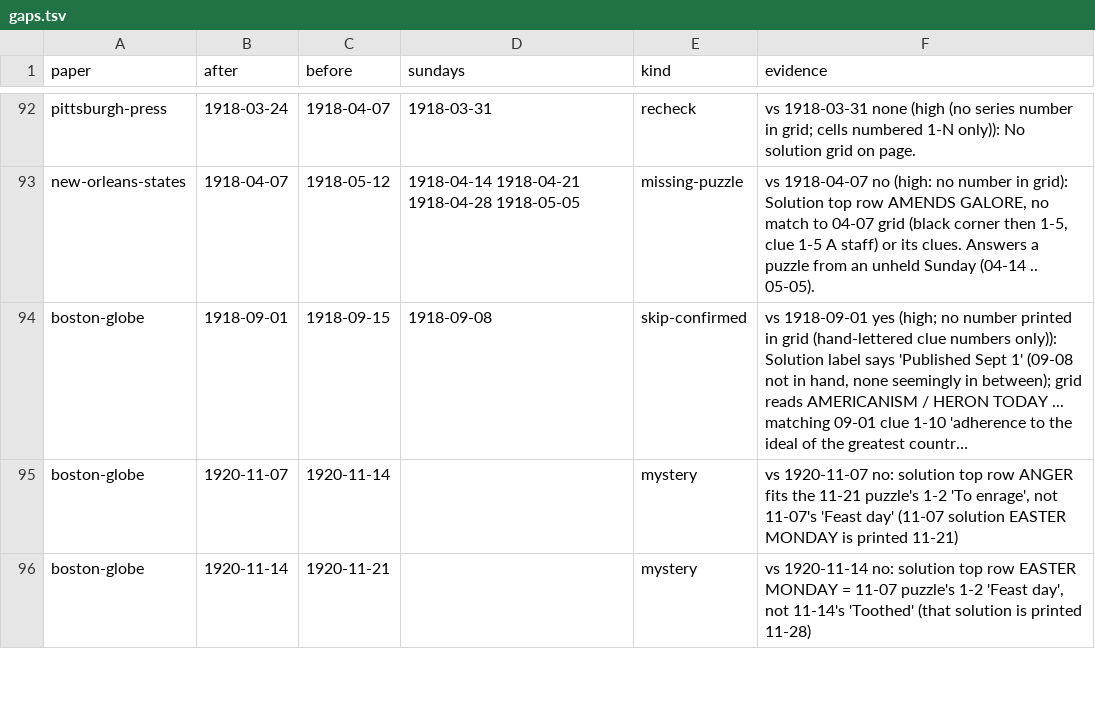
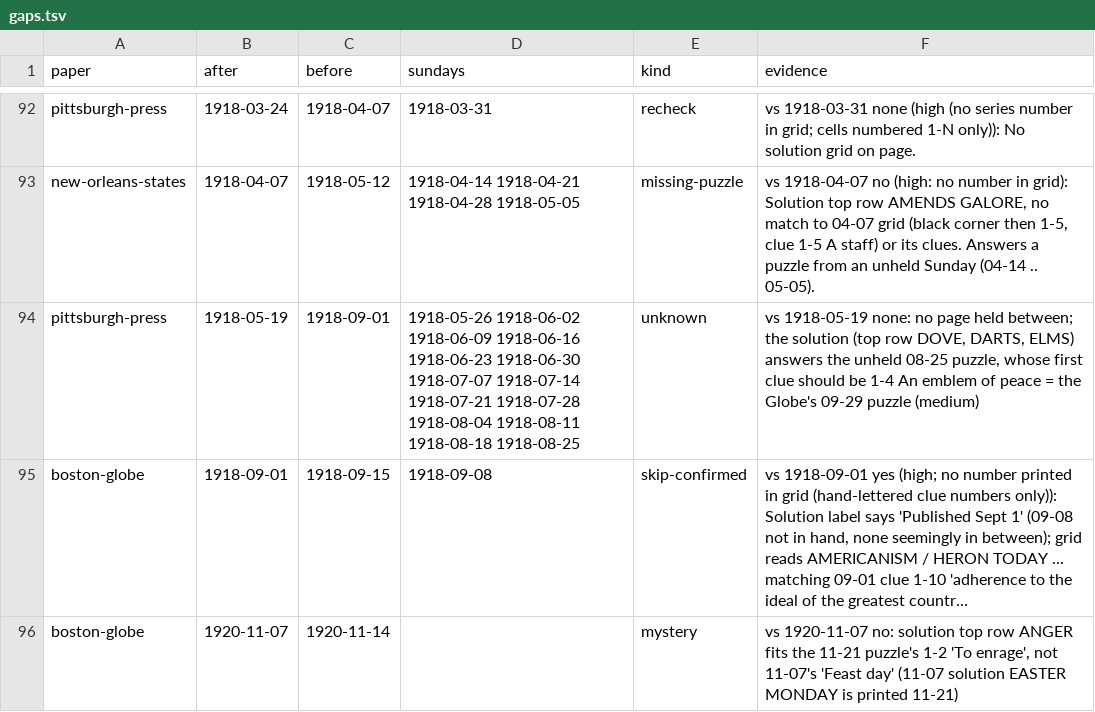
Before and after one commit to EveryPuzzleProject/newyorkworld, a TSV file: gaps.tsv, drawn as a sheet; only a part is shown, gaps mark what is left out; the shorter side is filled out with more unchanged rows; long unchanged cells end in …; the diff names each change by its address in the sheet, - before the commit and + after, or states it on an @@ line.

```diff
--- a/gaps.tsv
+++ b/gaps.tsv
+row 94: pittsburgh-press | 1918-05-19 | 1918-09-01 | 1918-05-26 1918-06-02 1918-06-09 1918-06-16 1918-06-23 1918-06-30 1918-07-07 1918-07-14 1918-07-21 1918-07-28 1918-08-04 1918-08-11 1918-08-18 1918-08-25 | unknown | vs 1918-05-19 none: no page held between; the solution (top row DOVE, DARTS, ELMS) answers the unheld 08-25 puzzle, whose first clue should be 1-4 An emblem of peace = the Globe's 09-29 puzzle (medium)
```
Also changed, not shown: chain_breaks.tsv, chain_pages.tsv, 4 other files.
